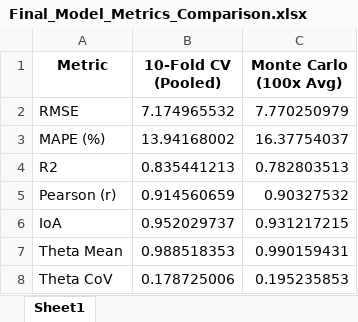
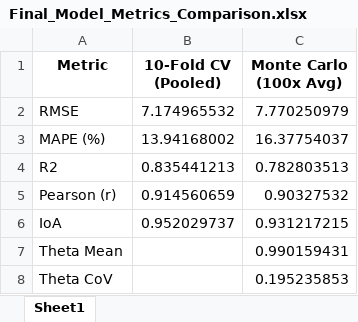
Before and after one commit to briarpt-rgb/geopolymer-mortar-strength-predictor, an Excel workbook: Final_Model_Metrics_Comparison.xlsx, sheet Sheet1, drawn as a sheet; values as stored, in another font and other column widths than the file's, no borders; the diff names each change by its address in the sheet, - before the commit and + after, or states it on an @@ line.

```diff
--- a/Final_Model_Metrics_Comparison.xlsx (sheet Sheet1)
+++ b/Final_Model_Metrics_Comparison.xlsx (sheet Sheet1)
-B7 (10-Fold CV (Pooled)): 0.988518353
+B7 (10-Fold CV (Pooled)): (empty)
-B8 (10-Fold CV (Pooled)): 0.178725006
+B8 (10-Fold CV (Pooled)): (empty)
```
Also changed, not shown: 2 other files.
